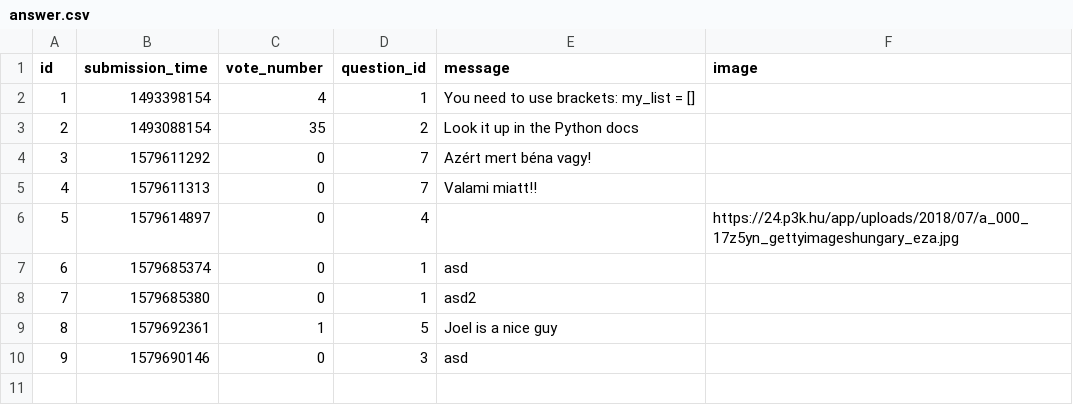
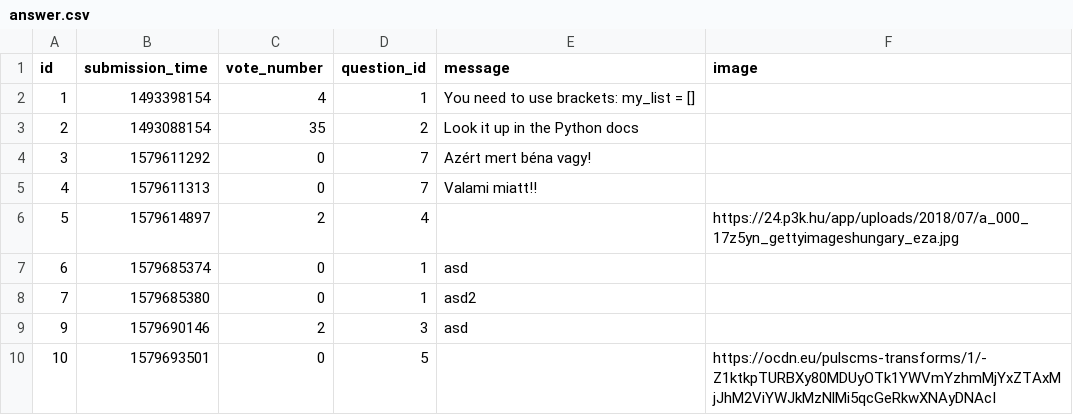
Before and after one commit to CodecoolGlobal/ask-mate-cyphers, a CSV file: sample_data/answer.csv, drawn as a sheet.

Commit message:
vote updated char, delete answer update

```diff
--- a/sample_data/answer.csv
+++ b/sample_data/answer.csv
@@ -5,6 +5,6 @@ id,submission_time,vote_number,question_id,message,image
 4,1579611313,0,7,Valami miatt!!,
-5,1579614897,0,4,,https://24.p3k.hu/app/uploads/2018/07/a_000_17z5yn_gettyimageshungary_eza.jpg
+5,1579614897,2,4,,https://24.p3k.hu/app/uploads/2018/07/a_000_17z5yn_gettyimageshungary_eza.jpg
 6,1579685374,0,1,asd,
 7,1579685380,0,1,asd2,
-8,1579692361,1,5,Joel is a nice guy,
-9,1579690146,0,3,asd,
+9,1579690146,2,3,asd,
+10,1579693501,0,5,,https://ocdn.eu/pulscms-transforms/1/-Z1ktkpTURBXy80MDUyOTk1YWVmYzhmMjYxZTAxMjJhM2ViYWJkMzNlMi5qcGeRkwXNAyDNAcI
```
Also changed, not shown: sample_data/question.csv, 5 other files.
